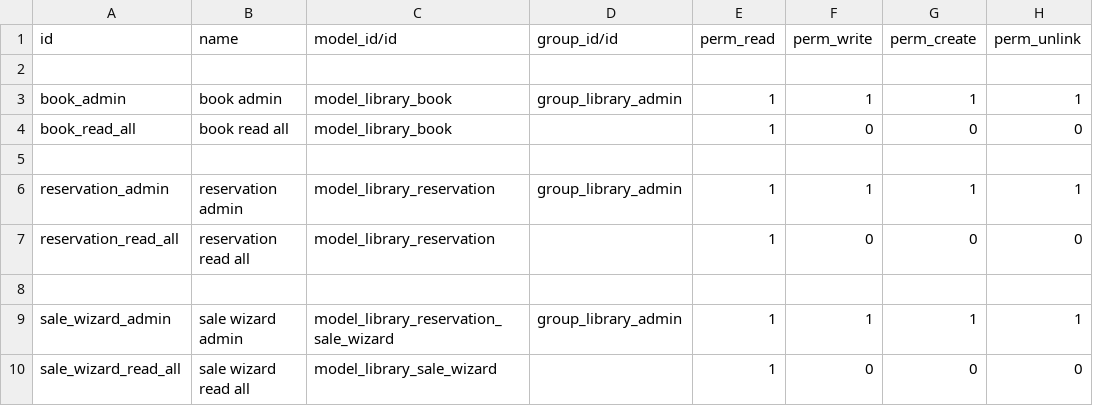
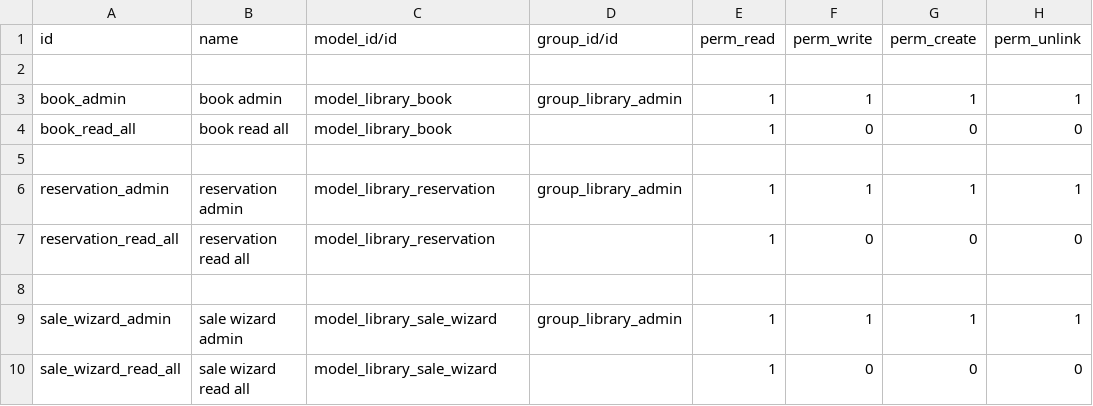
Before and after one commit to shohelelabs/Odoo_Training_2021, a CSV file: odoo_library/security/ir.model.access.csv, drawn as a sheet.

Commit message:
security changes1

```diff
--- a/odoo_library/security/ir.model.access.csv
+++ b/odoo_library/security/ir.model.access.csv
@@ -8,3 +8,3 @@ reservation_read_all,reservation read all,model_library_reservation,,1,0,0,0
 
-sale_wizard_admin,sale wizard admin,model_library_reservation_sale_wizard,group_library_admin,1,1,1,1
+sale_wizard_admin,sale wizard admin,model_library_sale_wizard,group_library_admin,1,1,1,1
 sale_wizard_read_all,sale wizard read all,model_library_sale_wizard,,1,0,0,0
```
